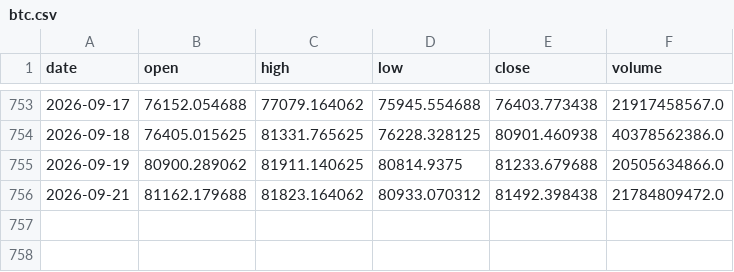
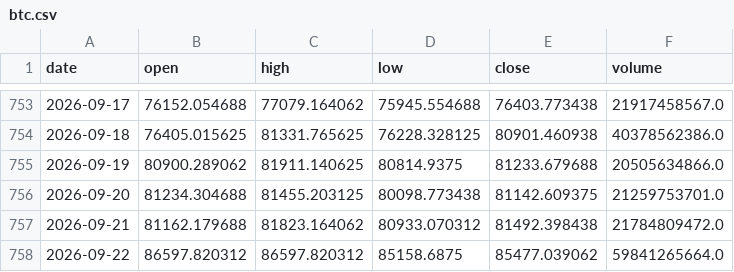
Before and after one commit to Isaac-Lee/market-indicator-tracker, a CSV file: data/btc.csv, drawn as a sheet; only a part is shown, gaps mark what is left out; the diff names each change by its address in the sheet, - before the commit and + after, or states it on an @@ line.

```diff
--- a/data/btc.csv
+++ b/data/btc.csv
+row 756: 2026-09-20 | 81234.304688 | 81455.203125 | 80098.773438 | 81142.609375 | 21259753701.0
+row 758: 2026-09-22 | 86597.820312 | 86597.820312 | 85158.6875 | 85477.039062 | 59841265664.0
```
Also changed, not shown: data/dow.csv, data/investor_flow.csv, 19 other files.
